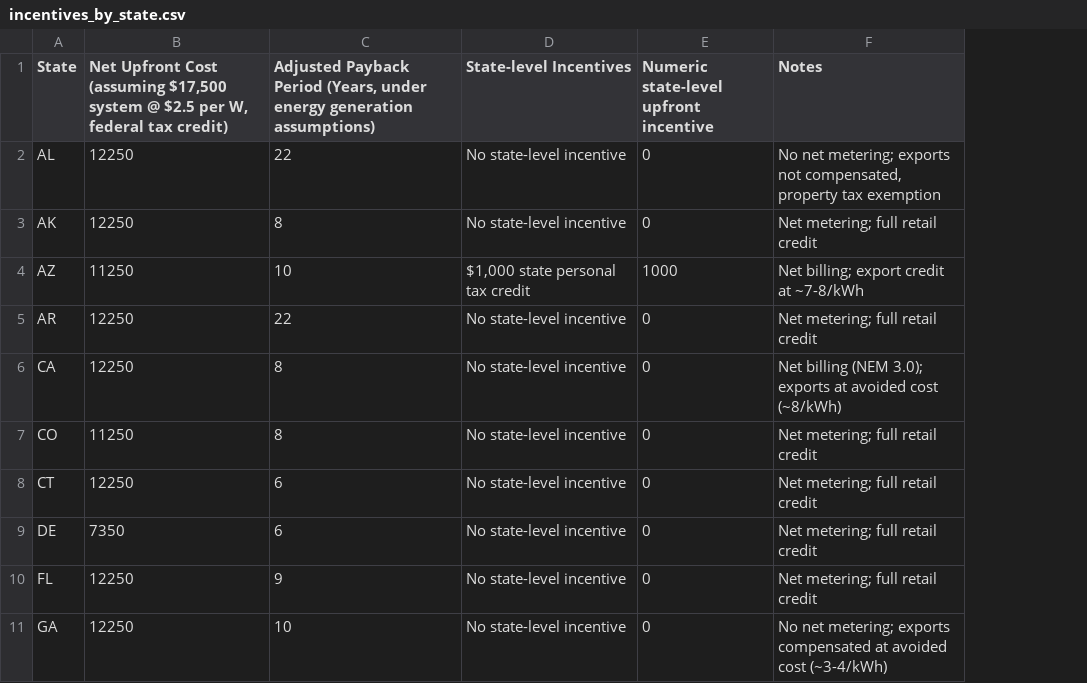
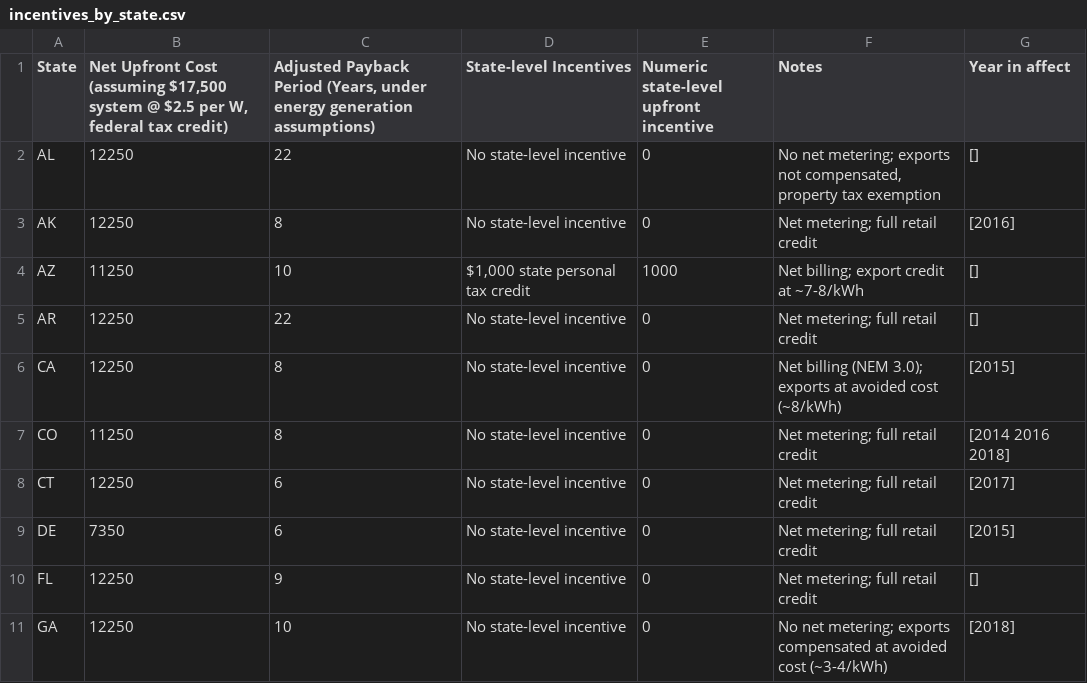
Before and after one commit to coopersigrist/SunSight, a CSV file: Data/Incentives/incentives_by_state.csv, drawn as a sheet; only a part is shown; the diff names each change by its address in the sheet, - before the commit and + after, or states it on an @@ line.

Commit message:
redid incentives by state

```diff
--- a/Data/Incentives/incentives_by_state.csv
+++ b/Data/Incentives/incentives_by_state.csv
+column G (Year in affect), rows 2-11: [] | [2016] | [] | [] | [2015] | [2014 2016 2018] | [2017] | [2015] | [] | [2018]
```
